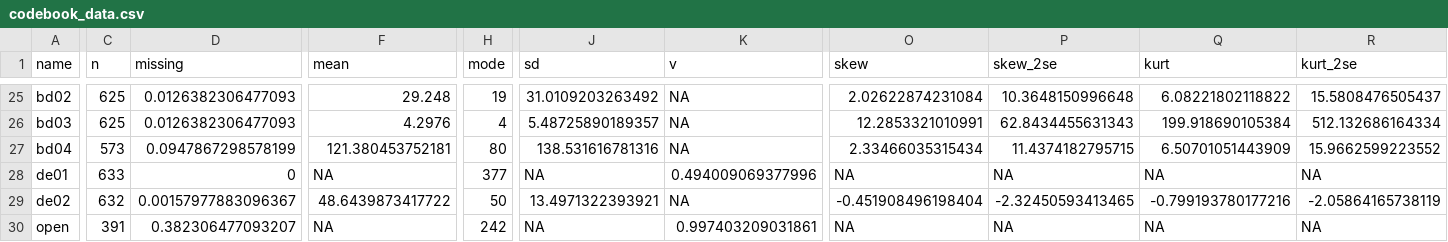
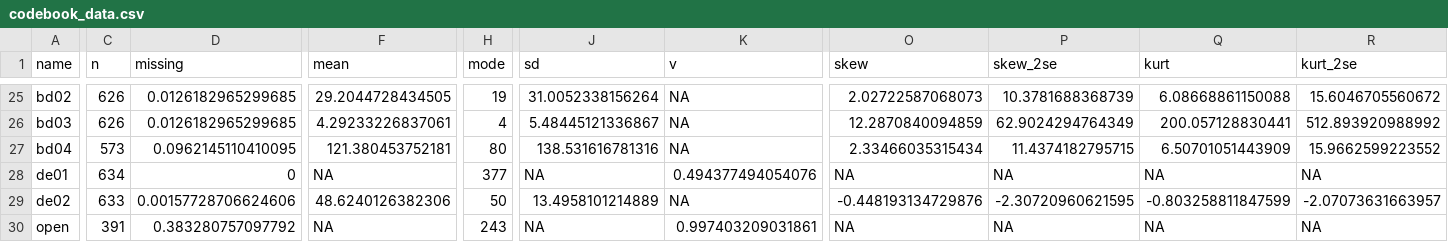
Before and after one commit to FRCBS/bd_psychological_ownership_prereg, a CSV file: codebook_data.csv, drawn as a sheet; only a part is shown, gaps mark what is left out; the diff covers the shown part only; the diff names each change by its address in the sheet, - before the commit and + after, or states it on an @@ line.

```diff
--- a/codebook_data.csv
+++ b/codebook_data.csv
-C25:C26 (n): 625
+C25:C26 (n): 626
-D25:D26 (missing): 0.0126382306477093
+D25:D26 (missing): 0.0126182965299685
-F25 (mean): 29.248
+F25 (mean): 29.2044728434505
-J25 (sd): 31.0109203263492
+J25 (sd): 31.0052338156264
-O25 (skew): 2.02622874231084
+O25 (skew): 2.02722587068073
-P25 (skew_2se): 10.3648150996648
+P25 (skew_2se): 10.3781688368739
-Q25 (kurt): 6.08221802118822
+Q25 (kurt): 6.08668861150088
-R25 (kurt_2se): 15.5808476505437
+R25 (kurt_2se): 15.6046705560672
-F26 (mean): 4.2976
+F26 (mean): 4.29233226837061
-J26 (sd): 5.48725890189357
+J26 (sd): 5.48445121336867
-O26 (skew): 12.2853321010991
+O26 (skew): 12.2870840094859
-P26 (skew_2se): 62.8434455631343
+P26 (skew_2se): 62.9024294764349
-Q26 (kurt): 199.918690105384
+Q26 (kurt): 200.057128830441
-R26 (kurt_2se): 512.132686164334
+R26 (kurt_2se): 512.893920988992
-D27 (missing): 0.0947867298578199
+D27 (missing): 0.0962145110410095
-C28 (n): 633
+C28 (n): 634
-K28 (v): 0.494009069377996
+K28 (v): 0.494377494054076
-C29 (n): 632
+C29 (n): 633
-D29 (missing): 0.00157977883096367
+D29 (missing): 0.00157728706624606
-F29 (mean): 48.6439873417722
+F29 (mean): 48.6240126382306
-J29 (sd): 13.4971322393921
+J29 (sd): 13.4958101214889
-O29 (skew): -0.451908496198404
+O29 (skew): -0.448193134729876
-P29 (skew_2se): -2.32450593413465
+P29 (skew_2se): -2.30720960621595
-Q29 (kurt): -0.799193780177216
+Q29 (kurt): -0.803258811847599
-R29 (kurt_2se): -2.05864165738119
+R29 (kurt_2se): -2.07073631663957
-D30 (missing): 0.382306477093207
+D30 (missing): 0.383280757097792
-H30 (mode): 242
+H30 (mode): 243
```
Also changed, not shown: 77 edited cells elsewhere in this file, 2 other files.
